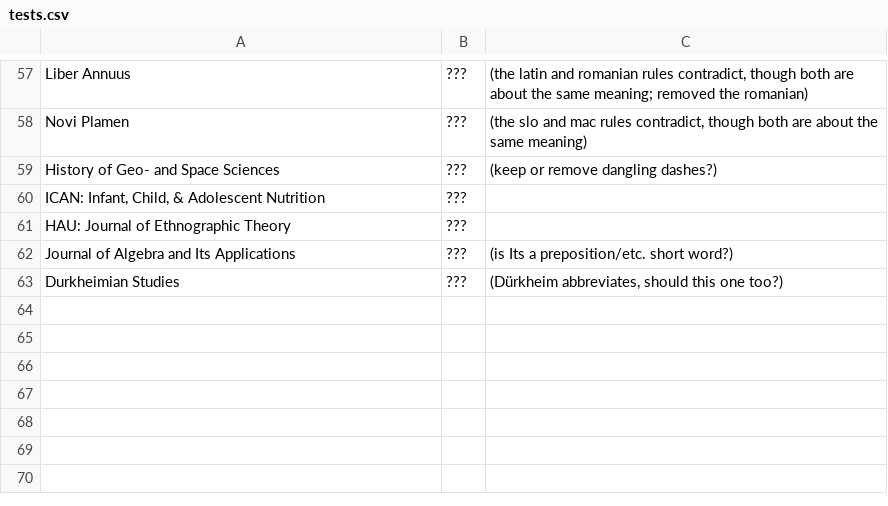
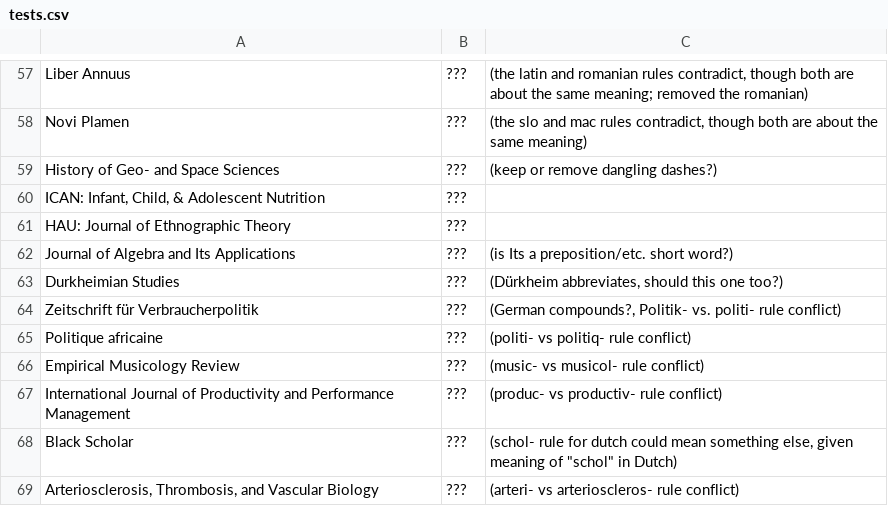
Before and after one commit to marcinwrochna/abbrevIso, a CSV file: tests.csv, drawn as a sheet; only a part is shown, gaps mark what is left out; the diff names each change by its address in the sheet, - before the commit and + after, or states it on an @@ line.

```diff
--- a/tests.csv
+++ b/tests.csv
+row 64: Zeitschrift für Verbraucherpolitik | ??? | (German compounds?, Politik- vs. politi- rule conflict)
+row 65: Politique africaine | ??? | (politi- vs politiq- rule conflict)
+row 66: Empirical Musicology Review | ??? | (music- vs musicol- rule conflict)
+row 67: International Journal of Productivity and Performance Management | ??? | (produc- vs productiv- rule conflict)
+row 68: Black Scholar | ??? | (schol- rule for dutch could mean something else, given meaning of "schol" in Dutch)
+row 69: Arteriosclerosis, Thrombosis, and Vascular Biology | ??? | (arteri- vs arterioscleros- rule conflict)
```
Also changed, not shown: 4 other files.
